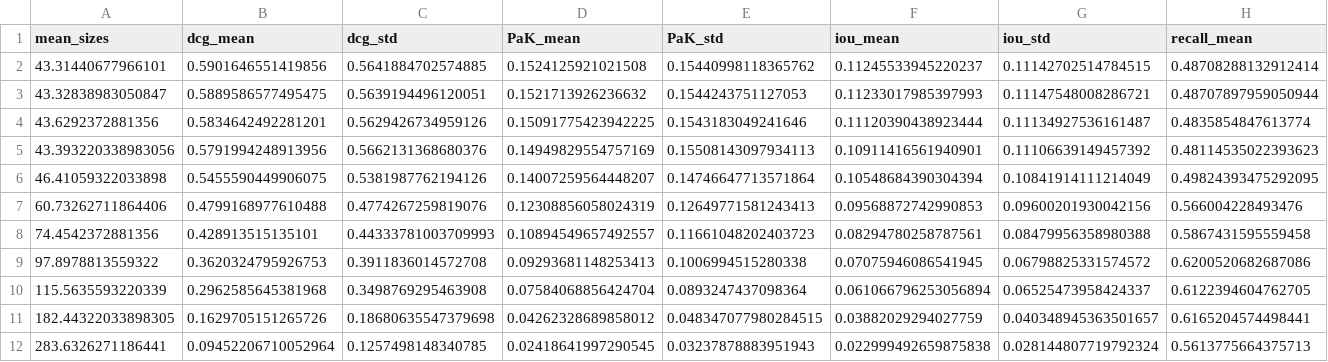
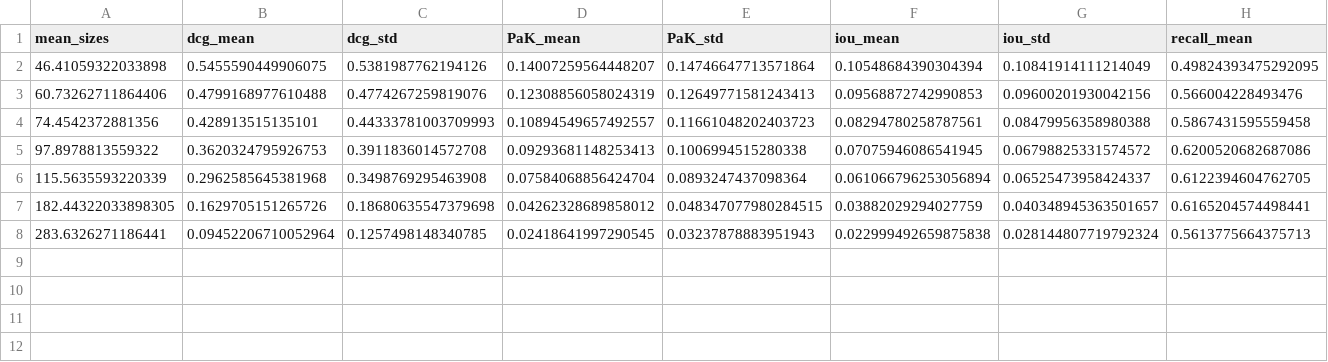
Before and after one commit to btoresan/Advanced-chunking-Techniques, a CSV file: results/sizes.csv, drawn as a sheet; only a part is shown; rows hold the shown columns only; the diff names each change by its address in the sheet, - before the commit and + after, or states it on an @@ line.

Commit message:
missed a few organization details

```diff
--- a/results/sizes.csv
+++ b/results/sizes.csv
-row 2: 43.31440677966101 | 0.5901646551419856 | 0.5641884702574885 | 0.1524125921021508 | 0.15440998118365762 | 0.11245533945220237 | 0.11142702514784515 | 0.48708288132912414
-row 3: 43.32838983050847 | 0.5889586577495475 | 0.5639194496120051 | 0.1521713926236632 | 0.1544243751127053 | 0.11233017985397993 | 0.11147548008286721 | 0.48707897959050944
-row 4: 43.6292372881356 | 0.5834642492281201 | 0.5629426734959126 | 0.15091775423942225 | 0.1543183049241646 | 0.11120390438923444 | 0.11134927536161487 | 0.4835854847613774
-row 5: 43.393220338983056 | 0.5791994248913956 | 0.5662131368680376 | 0.14949829554757169 | 0.15508143097934113 | 0.10911416561940901 | 0.11106639149457392 | 0.48114535022393623
```
